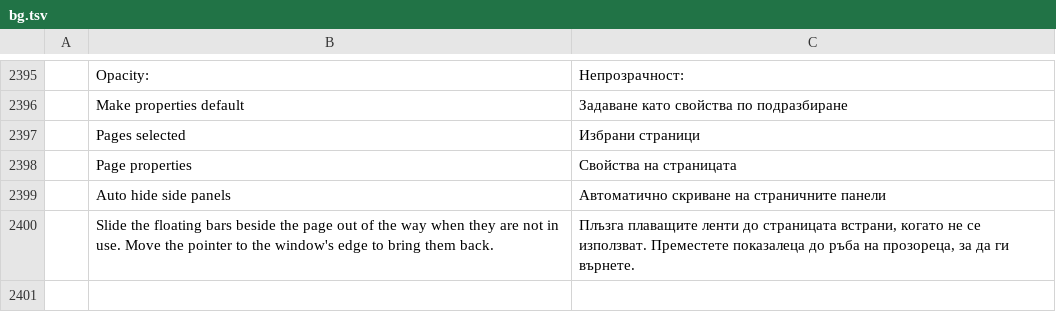
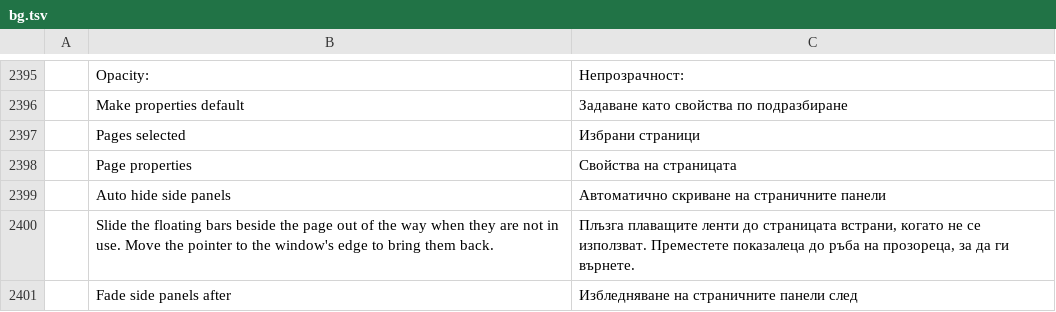
Before and after one commit to OddTony/clone.pdfcraft, a TSV file: crates/ui-egui/src/i18n/bg.tsv, drawn as a sheet; only a part is shown, gaps mark what is left out; the diff names each change by its address in the sheet, - before the commit and + after, or states it on an @@ line.

```diff
--- a/crates/ui-egui/src/i18n/bg.tsv
+++ b/crates/ui-egui/src/i18n/bg.tsv
+row 2401:  | Fade side panels after | Избледняване на страничните панели след
```
Also changed, not shown: crates/ui-egui/src/i18n/ar.tsv, crates/ui-egui/src/i18n/hu.tsv, 20 other files.
